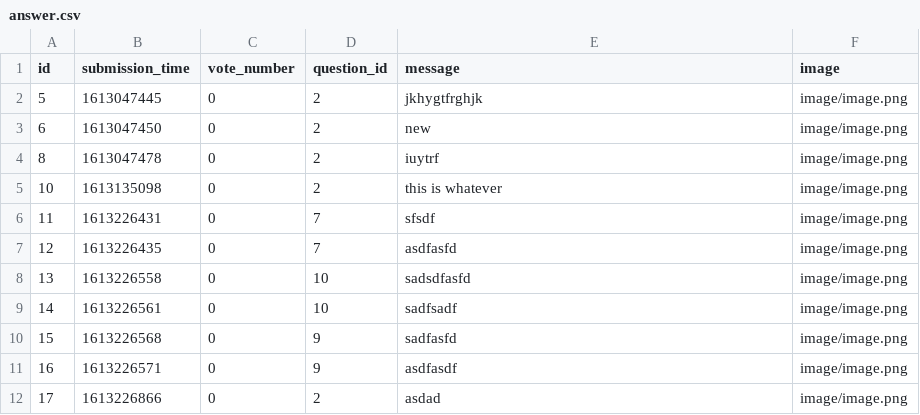
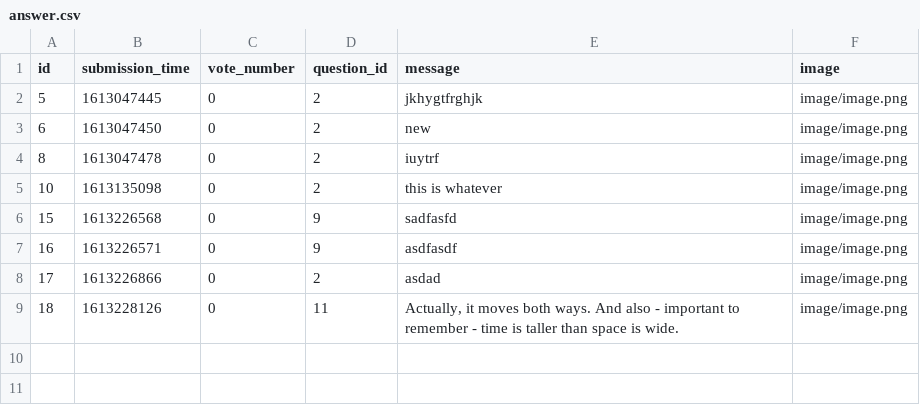
Before and after one commit to ddeer1109/AskMate-python-flask, a CSV file: sample_data/answer.csv, drawn as a sheet; removed rows and columns are numbered as before the commit, all else as after; the diff names each change by its address in the sheet, - before the commit and + after, or states it on an @@ line.

```diff
--- a/sample_data/answer.csv
+++ b/sample_data/answer.csv
-row 6: 11 | 1613226431 | 0 | 7 | sfsdf | image/image.png
-row 7: 12 | 1613226435 | 0 | 7 | asdfasfd | image/image.png
-row 8: 13 | 1613226558 | 0 | 10 | sadsdfasfd | image/image.png
-row 9: 14 | 1613226561 | 0 | 10 | sadfsadf | image/image.png
+row 9: 18 | 1613228126 | 0 | 11 | Actually, it moves both ways. And also - important to remember - time is taller than space is wide. | image/image.png
```
Also changed, not shown: sample_data/question.csv, 3 other files.
